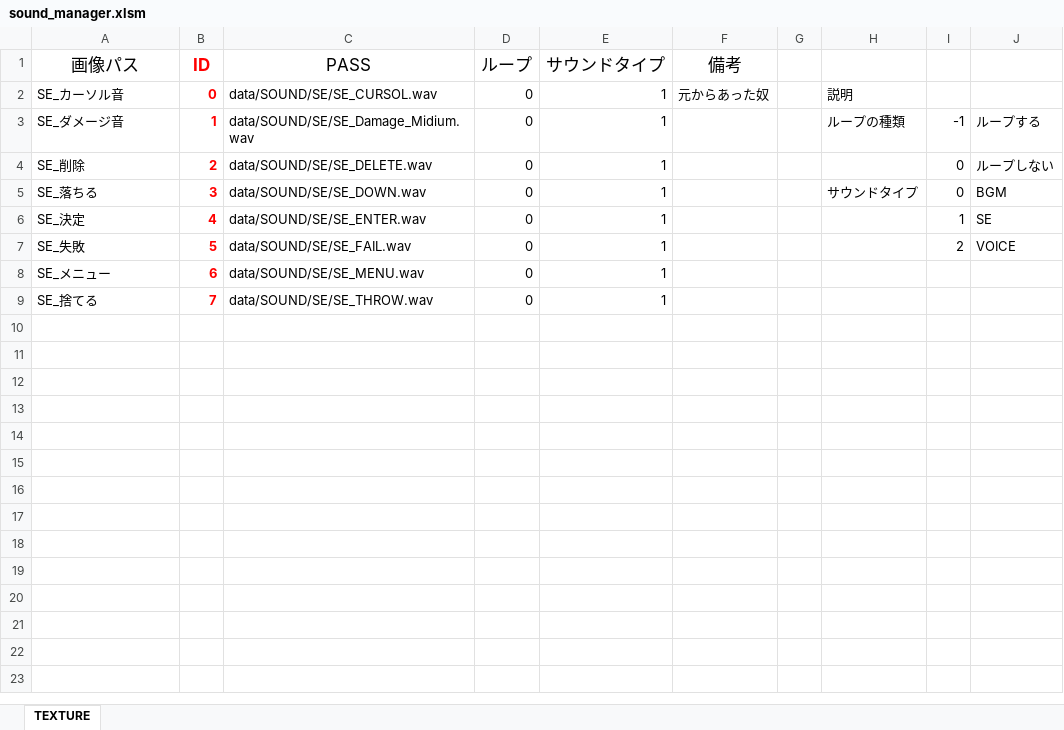
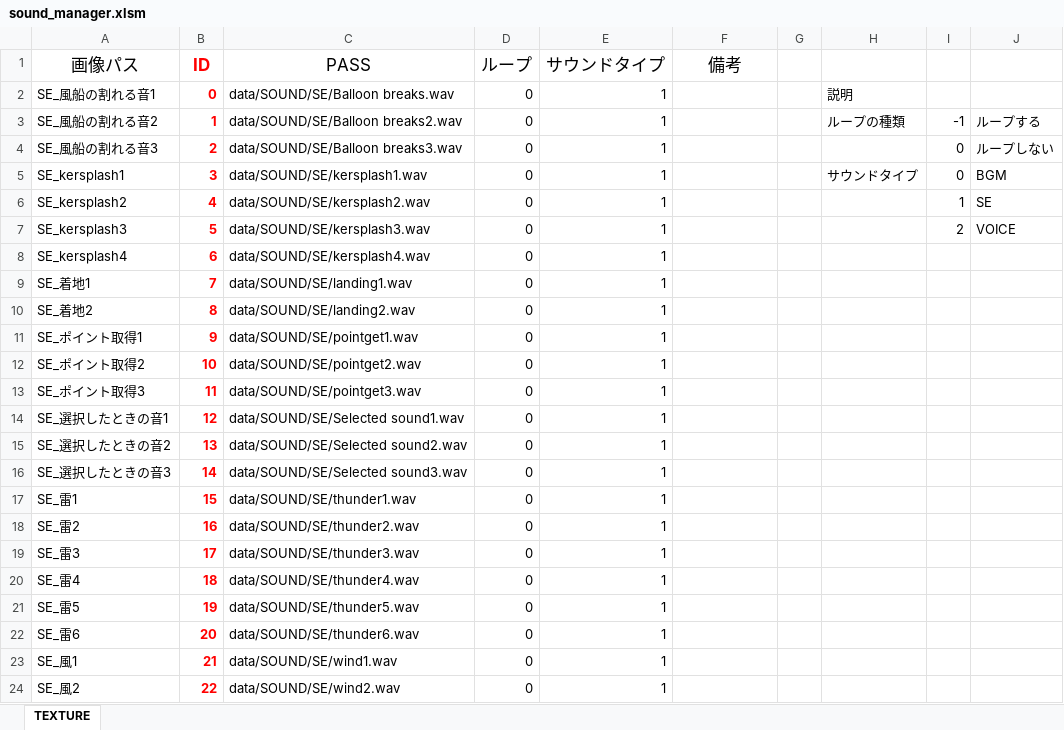
Before and after one commit to Nishin3614/Balloon, an Excel workbook: data/LOAD/SOUND/sound_manager.xlsm, sheet TEXTURE, drawn as a sheet; values as stored, in another font and other column widths than the file's, no borders; charts and pictures not drawn; the diff names each change by its address in the sheet, - before the commit and + after, or states it on an @@ line.

```diff
--- a/data/LOAD/SOUND/sound_manager.xlsm (sheet TEXTURE)
+++ b/data/LOAD/SOUND/sound_manager.xlsm (sheet TEXTURE)
-A2 (画像パス): SE_カーソル音
+A2 (画像パス): SE_風船の割れる音1
-C2 (PASS): data/SOUND/SE/SE_CURSOL.wav
+C2 (PASS): data/SOUND/SE/Balloon breaks.wav
-F2 (備考): 元からあった奴
+F2 (備考): (empty)
-A3 (画像パス): SE_ダメージ音
+A3 (画像パス): SE_風船の割れる音2
-C3 (PASS): data/SOUND/SE/SE_Damage_Midium.wav
+C3 (PASS): data/SOUND/SE/Balloon breaks2.wav
-A4 (画像パス): SE_削除
+A4 (画像パス): SE_風船の割れる音3
-C4 (PASS): data/SOUND/SE/SE_DELETE.wav
+C4 (PASS): data/SOUND/SE/Balloon breaks3.wav
-A5 (画像パス): SE_落ちる
+A5 (画像パス): SE_kersplash1
-C5 (PASS): data/SOUND/SE/SE_DOWN.wav
+C5 (PASS): data/SOUND/SE/kersplash1.wav
-A6 (画像パス): SE_決定
+A6 (画像パス): SE_kersplash2
-C6 (PASS): data/SOUND/SE/SE_ENTER.wav
+C6 (PASS): data/SOUND/SE/kersplash2.wav
-A7 (画像パス): SE_失敗
+A7 (画像パス): SE_kersplash3
-C7 (PASS): data/SOUND/SE/SE_FAIL.wav
+C7 (PASS): data/SOUND/SE/kersplash3.wav
-A8 (画像パス): SE_メニュー
+A8 (画像パス): SE_kersplash4
-C8 (PASS): data/SOUND/SE/SE_MENU.wav
+C8 (PASS): data/SOUND/SE/kersplash4.wav
-A9 (画像パス): SE_捨てる
+A9 (画像パス): SE_着地1
-C9 (PASS): data/SOUND/SE/SE_THROW.wav
+C9 (PASS): data/SOUND/SE/landing1.wav
+row 10: SE_着地2 | 8 | data/SOUND/SE/landing2.wav | 0 | 1
+row 11: SE_ポイント取得1 | 9 | data/SOUND/SE/pointget1.wav | 0 | 1
+row 12: SE_ポイント取得2 | 10 | data/SOUND/SE/pointget2.wav | 0 | 1
+row 13: SE_ポイント取得3 | 11 | data/SOUND/SE/pointget3.wav | 0 | 1
+row 14: SE_選択したときの音1 | 12 | data/SOUND/SE/Selected sound1.wav | 0 | 1
+row 15: SE_選択したときの音2 | 13 | data/SOUND/SE/Selected sound2.wav | 0 | 1
+row 16: SE_選択したときの音3 | 14 | data/SOUND/SE/Selected sound3.wav | 0 | 1
+row 17: SE_雷1 | 15 | data/SOUND/SE/thunder1.wav | 0 | 1
+row 18: SE_雷2 | 16 | data/SOUND/SE/thunder2.wav | 0 | 1
+row 19: SE_雷3 | 17 | data/SOUND/SE/thunder3.wav | 0 | 1
+row 20: SE_雷4 | 18 | data/SOUND/SE/thunder4.wav | 0 | 1
+row 21: SE_雷5 | 19 | data/SOUND/SE/thunder5.wav | 0 | 1
+row 22: SE_雷6 | 20 | data/SOUND/SE/thunder6.wav | 0 | 1
+row 23: SE_風1 | 21 | data/SOUND/SE/wind1.wav | 0 | 1
+row 24: SE_風2 | 22 | data/SOUND/SE/wind2.wav | 0 | 1
```
Also changed, not shown: 42 other files.
